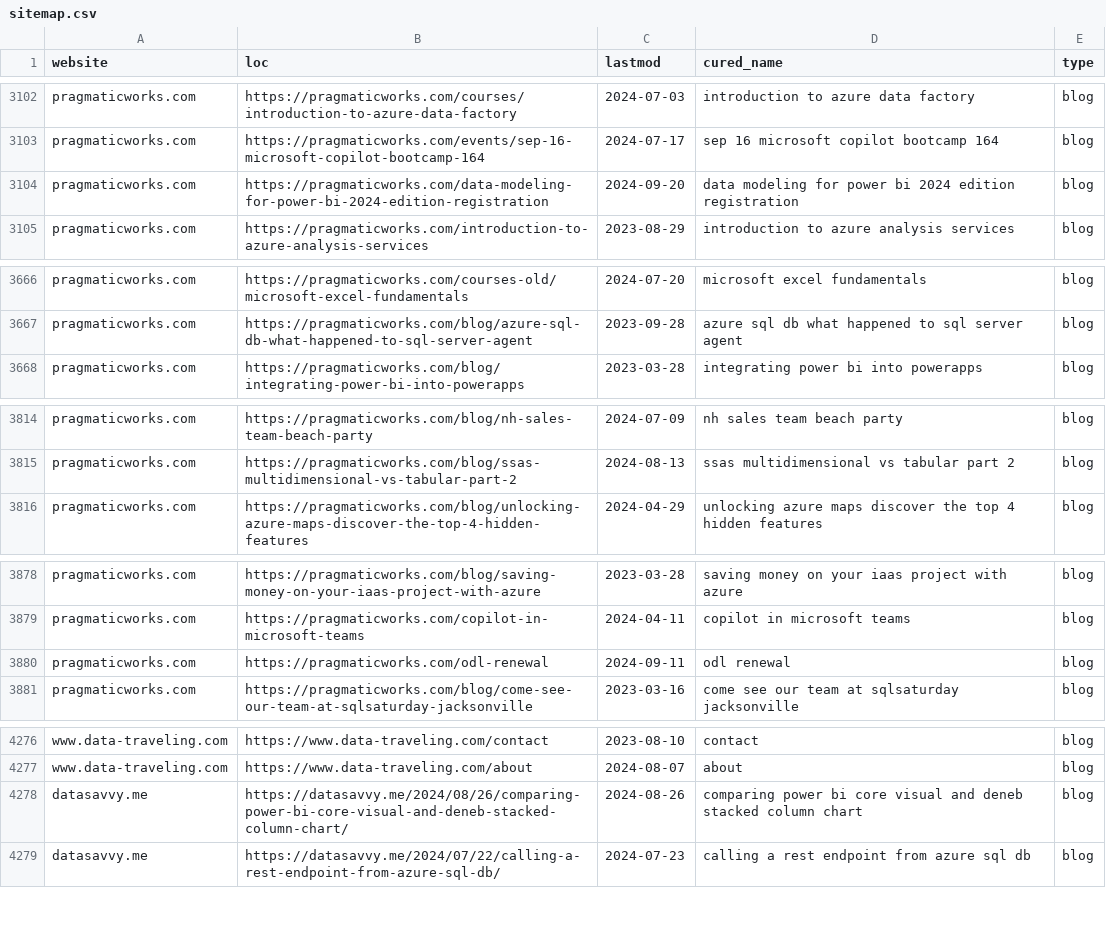
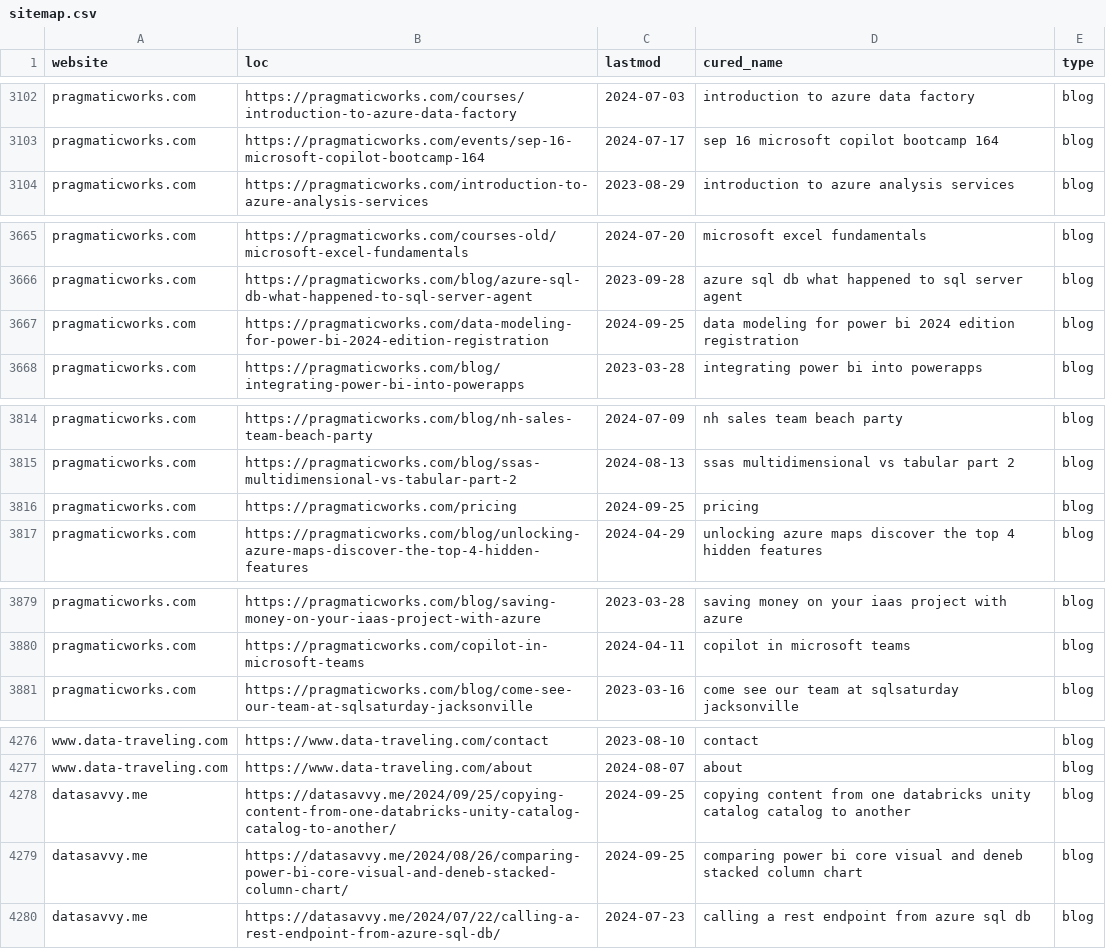
Before and after one commit to julian-passebecq/newsai_script, a CSV file: data/sitemap.csv, drawn as a sheet; only a part is shown, gaps mark what is left out; the diff covers the shown part only.

```diff
--- a/data/sitemap.csv
+++ b/data/sitemap.csv
@@ -3103,3 +3103,2 @@ pragmaticworks.com,https://pragmaticworks.com/courses/introduction-to-azure-data
 pragmaticworks.com,https://pragmaticworks.com/events/sep-16-microsoft-copilot-bootcamp-164,2024-07-17,sep 16 microsoft copilot bootcamp 164,blog
-pragmaticworks.com,https://pragmaticworks.com/data-modeling-for-power-bi-2024-edition-registration,2024-09-20,data modeling for power bi 2024 edition registration,blog
 pragmaticworks.com,https://pragmaticworks.com/introduction-to-azure-analysis-services,2023-08-29,introduction to azure analysis services,blog
@@ -3667,2 +3666,3 @@ pragmaticworks.com,https://pragmaticworks.com/courses-old/microsoft-excel-fundam
 pragmaticworks.com,https://pragmaticworks.com/blog/azure-sql-db-what-happened-to-sql-server-agent,2023-09-28,azure sql db what happened to sql server agent,blog
+pragmaticworks.com,https://pragmaticworks.com/data-modeling-for-power-bi-2024-edition-registration,2024-09-25,data modeling for power bi 2024 edition registration,blog
 pragmaticworks.com,https://pragmaticworks.com/blog/integrating-power-bi-into-powerapps,2023-03-28,integrating power bi into powerapps,blog
@@ -3815,2 +3815,3 @@ pragmaticworks.com,https://pragmaticworks.com/blog/nh-sales-team-beach-party,202
 pragmaticworks.com,https://pragmaticworks.com/blog/ssas-multidimensional-vs-tabular-part-2,2024-08-13,ssas multidimensional vs tabular part 2,blog
+pragmaticworks.com,https://pragmaticworks.com/pricing,2024-09-25,pricing,blog
 pragmaticworks.com,https://pragmaticworks.com/blog/unlocking-azure-maps-discover-the-top-4-hidden-features,2024-04-29,unlocking azure maps discover the top 4 hidden features,blog
@@ -3879,3 +3880,2 @@ pragmaticworks.com,https://pragmaticworks.com/blog/saving-money-on-your-iaas-pro
 pragmaticworks.com,https://pragmaticworks.com/copilot-in-microsoft-teams,2024-04-11,copilot in microsoft teams,blog
-pragmaticworks.com,https://pragmaticworks.com/odl-renewal,2024-09-11,odl renewal,blog
 pragmaticworks.com,https://pragmaticworks.com/blog/come-see-our-team-at-sqlsaturday-jacksonville,2023-03-16,come see our team at sqlsaturday jacksonville,blog
@@ -4277,3 +4277,4 @@ www.data-traveling.com,https://www.data-traveling.com/contact,2023-08-10,contact
 www.data-traveling.com,https://www.data-traveling.com/about,2024-08-07,about,blog
-datasavvy.me,https://datasavvy.me/2024/08/26/comparing-power-bi-core-visual-and-deneb-stacked-column-chart/,2024-08-26,comparing power bi core visual and deneb stacked column chart,blog
+datasavvy.me,https://datasavvy.me/2024/09/25/copying-content-from-one-databricks-unity-catalog-catalog-to-another/,2024-09-25,copying content from one databricks unity catalog catalog to another,blog
+datasavvy.me,https://datasavvy.me/2024/08/26/comparing-power-bi-core-visual-and-deneb-stacked-column-chart/,2024-09-25,comparing power bi core visual and deneb stacked column chart,blog
 datasavvy.me,https://datasavvy.me/2024/07/22/calling-a-rest-endpoint-from-azure-sql-db/,2024-07-23,calling a rest endpoint from azure sql db,blog
```
Also changed, not shown: 1 added row, 1 removed row, 85 moved rows and 1 edited cell elsewhere in this file, data/article_blog.csv.
